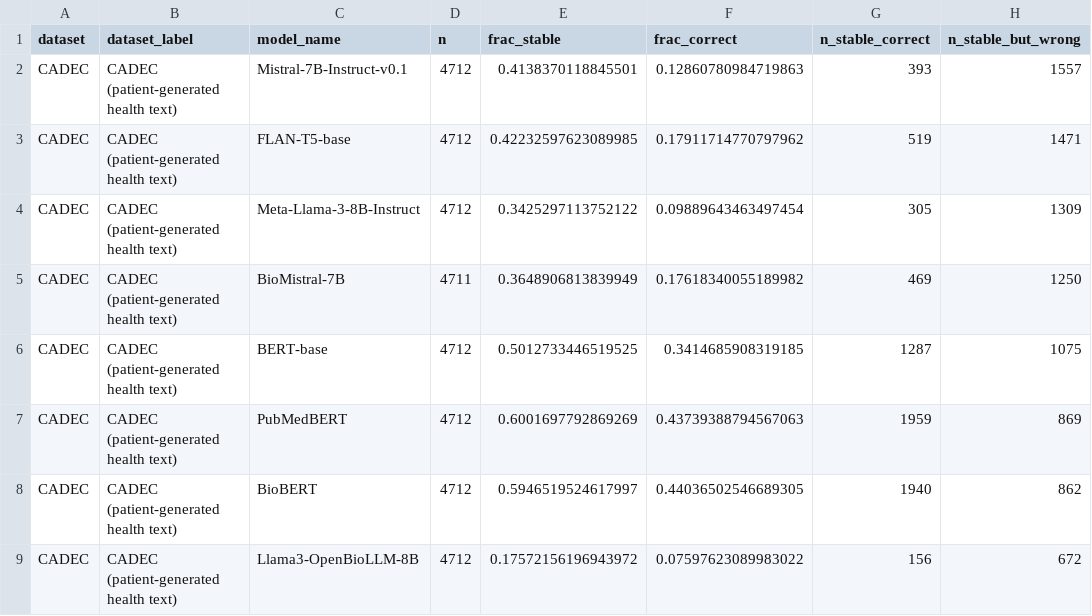
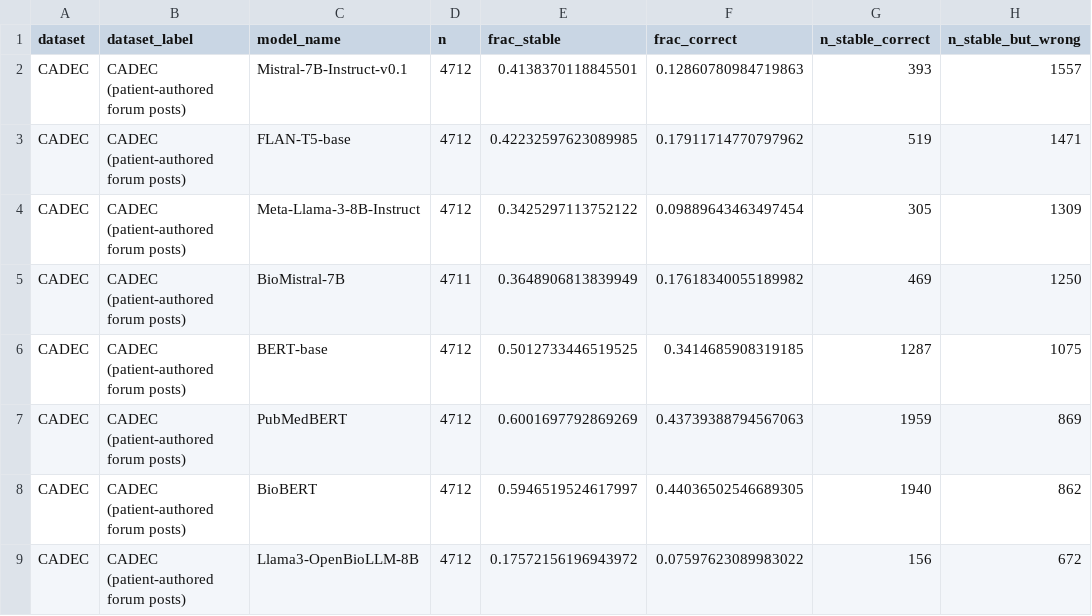
Before and after one commit to Kasfi-Ahamed/Measuring-Semantic-Stability-in-biomedical-LLMs, a CSV file: outputs/rq3/rq2_dissociation_summary.csv, drawn as a sheet; only a part is shown; the diff names each change by its address in the sheet, - before the commit and + after, or states it on an @@ line.

Commit message:
Regenerated MedMentions RQ2 dissociation summary alongside the CADEC label fix

```diff
--- a/outputs/rq3/rq2_dissociation_summary.csv
+++ b/outputs/rq3/rq2_dissociation_summary.csv
-B2:B9 (dataset_label): CADEC (patient-generated health text)
+B2:B9 (dataset_label): CADEC (patient-authored forum posts)
```
